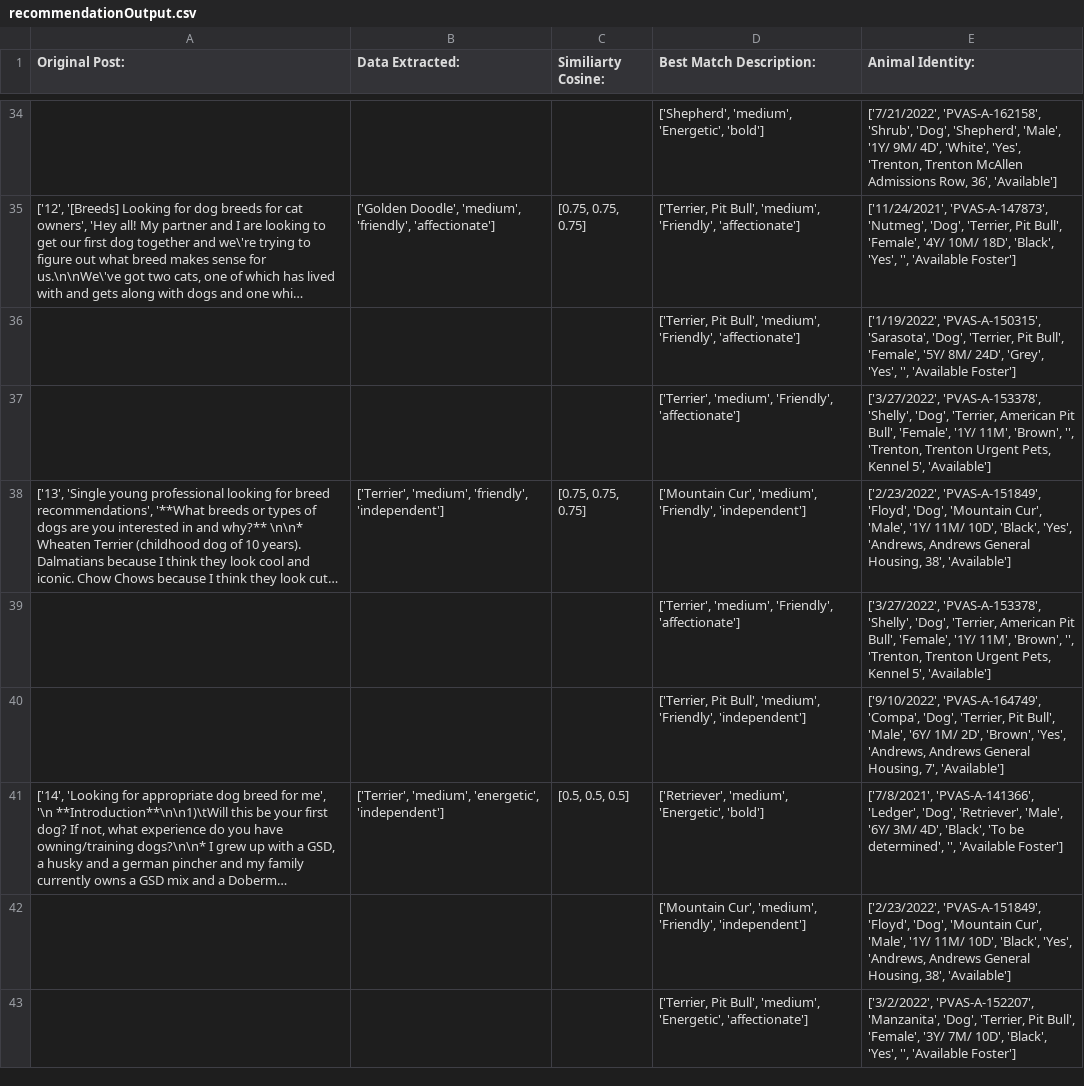
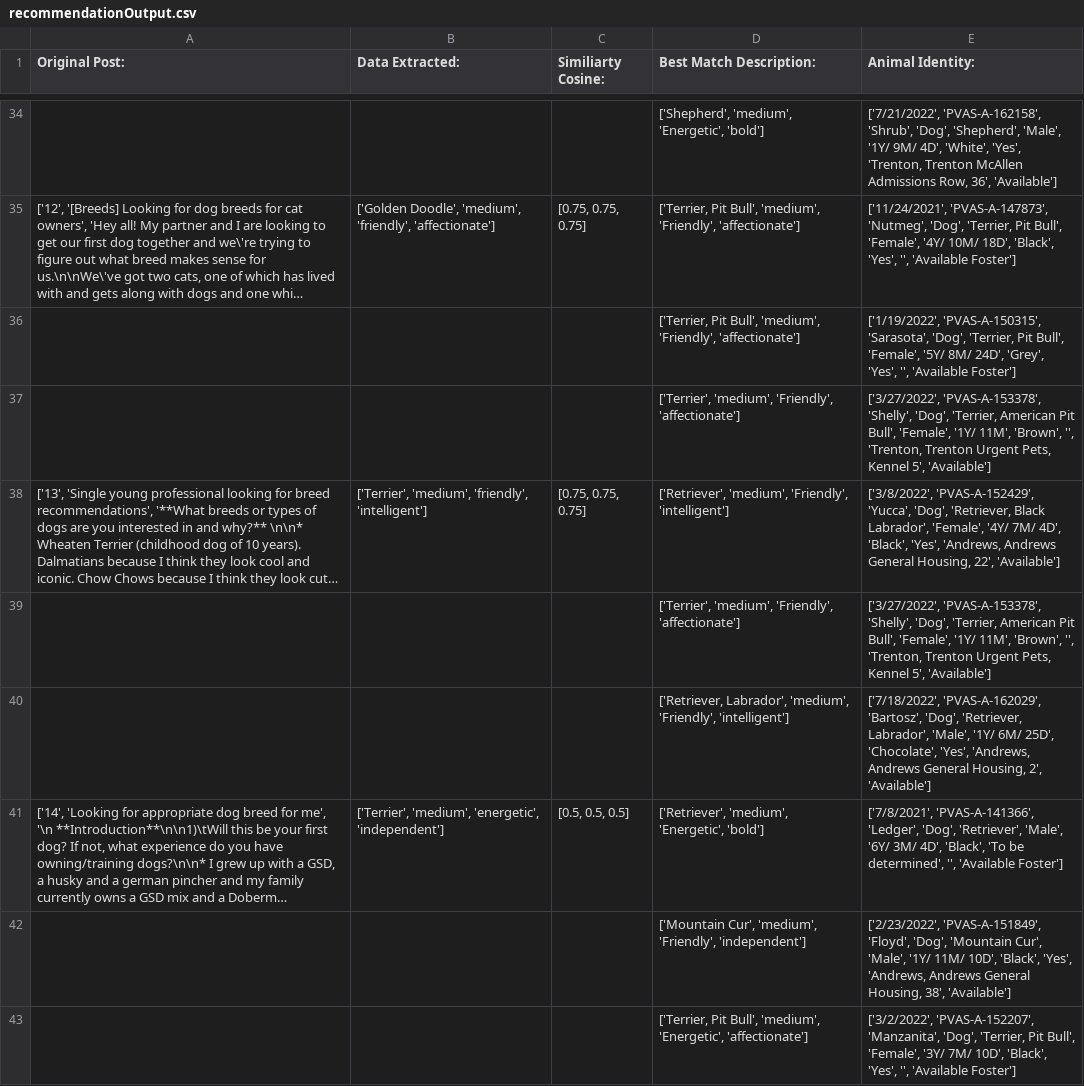
Before and after one commit to ngurro/Senior-Project-F23, a CSV file: recommendationOutput.csv, drawn as a sheet; only a part is shown, gaps mark what is left out; long unchanged cells end in …; removed rows and columns are numbered as before the commit, all else as after; the diff names each change by its address in the sheet, - before the commit and + after, or states it on an @@ line.

```diff
--- a/recommendationOutput.csv
+++ b/recommendationOutput.csv
-B38 (Data Extracted:): …'medium', 'friendly', 'independent']
+B38 (Data Extracted:): …'medium', 'friendly', 'intelligent']
-D38 (Best Match Description:): ['Mountain Cur', 'medium', 'Friendly', 'independent']
+D38 (Best Match Description:): ['Retriever', 'medium', 'Friendly', 'intelligent']
-E38 (Animal Identity:): ['2/23/2022', 'PVAS-A-151849', 'Floyd', 'Dog', 'Mountain Cur', 'Male', '1Y/ 11M/ 10D', 'Black', 'Yes', 'Andrews, Andrews General Housing, 38', 'Available']
+E38 (Animal Identity:): ['3/8/2022', 'PVAS-A-152429', 'Yucca', 'Dog', 'Retriever, Black Labrador', 'Female', '4Y/ 7M/ 4D', 'Black', 'Yes', 'Andrews, Andrews General Housing, 22', 'Available']
-row 40:  |  |  | ['Terrier, Pit Bull', 'medium', 'Friendly', 'independent'] | ['9/10/2022', 'PVAS-A-164749', 'Compa', 'Dog', 'Terrier, Pit Bull', 'Male', '6Y/ 1M/ 2D', 'Brown', 'Yes', 'Andrews, Andrews General Housing, 7', 'Available']
+row 40:  |  |  | ['Retriever, Labrador', 'medium', 'Friendly', 'intelligent'] | ['7/18/2022', 'PVAS-A-162029', 'Bartosz', 'Dog', 'Retriever, Labrador', 'Male', '1Y/ 6M/ 25D', 'Chocolate', 'Yes', 'Andrews, Andrews General Housing, 2', 'Available']
```
Also changed, not shown: RedditDataFormatted2.csv.
